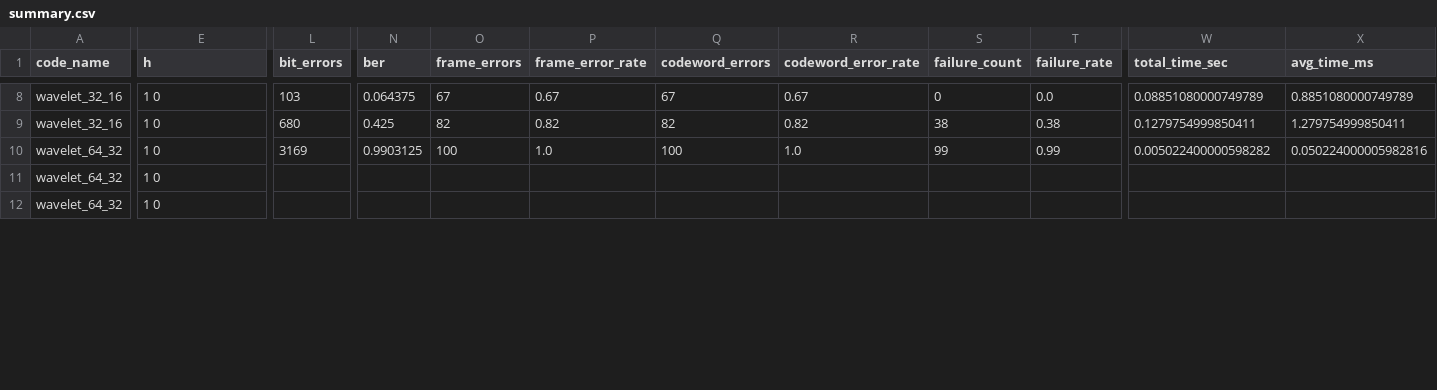
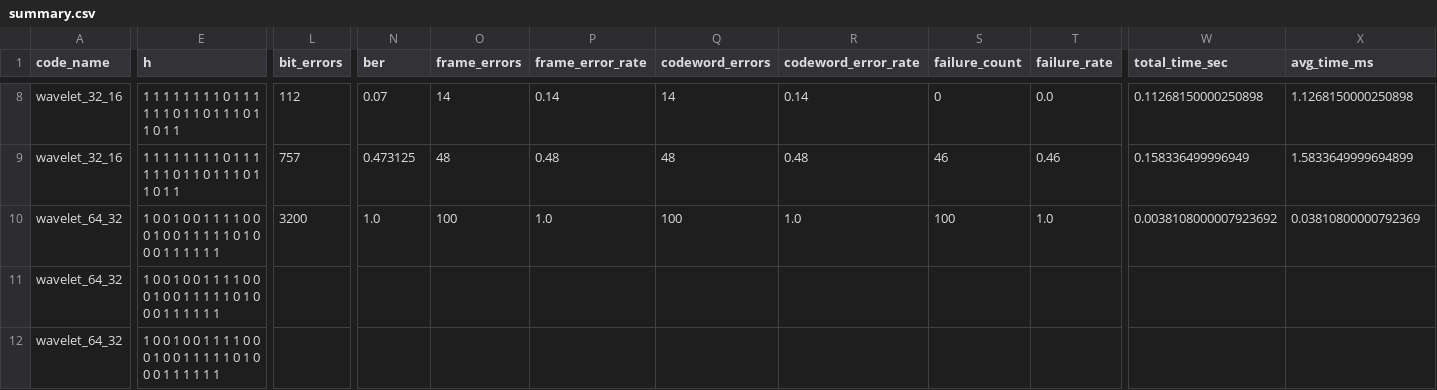
Before and after one commit to OTLICHNIKx/wavevlet_codes, a CSV file: research/research_results/small_test/summary.csv, drawn as a sheet; only a part is shown, gaps mark what is left out; the diff covers the shown part only; the diff names each change by its address in the sheet, - before the commit and + after, or states it on an @@ line.

Commit message:
chore: update research wavelet coefficients

```diff
--- a/research/research_results/small_test/summary.csv
+++ b/research/research_results/small_test/summary.csv
-E8:E9 (h): 1 0
+E8:E9 (h): 1 1 1 1 1 1 1 1 0 1 1 1 1 1 1 0 1 1 0 1 1 1 0 1 1 0 1 1
-L8 (bit_errors): 103
+L8 (bit_errors): 112
-N8 (ber): 0.064375
+N8 (ber): 0.07
-O8 (frame_errors): 67
+O8 (frame_errors): 14
-P8 (frame_error_rate): 0.67
+P8 (frame_error_rate): 0.14
-Q8 (codeword_errors): 67
+Q8 (codeword_errors): 14
-R8 (codeword_error_rate): 0.67
+R8 (codeword_error_rate): 0.14
-W8 (total_time_sec): 0.08851080000749789
+W8 (total_time_sec): 0.11268150000250898
-X8 (avg_time_ms): 0.8851080000749789
+X8 (avg_time_ms): 1.1268150000250898
-L9 (bit_errors): 680
+L9 (bit_errors): 757
-N9 (ber): 0.425
+N9 (ber): 0.473125
-O9 (frame_errors): 82
+O9 (frame_errors): 48
-P9 (frame_error_rate): 0.82
+P9 (frame_error_rate): 0.48
-Q9 (codeword_errors): 82
+Q9 (codeword_errors): 48
-R9 (codeword_error_rate): 0.82
+R9 (codeword_error_rate): 0.48
-S9 (failure_count): 38
+S9 (failure_count): 46
-T9 (failure_rate): 0.38
+T9 (failure_rate): 0.46
-W9 (total_time_sec): 0.1279754999850411
+W9 (total_time_sec): 0.158336499996949
-X9 (avg_time_ms): 1.279754999850411
+X9 (avg_time_ms): 1.5833649999694899
-E10:E12 (h): 1 0
+E10:E12 (h): 1 0 0 1 0 0 1 1 1 1 0 0 0 1 0 0 1 1 1 1 1 0 1 0 0 0 1 1 1 1 1 1
-L10 (bit_errors): 3169
+L10 (bit_errors): 3200
-N10 (ber): 0.9903125
+N10 (ber): 1.0
-S10 (failure_count): 99
+S10 (failure_count): 100
-T10 (failure_rate): 0.99
+T10 (failure_rate): 1.0
-W10 (total_time_sec): 0.005022400000598282
+W10 (total_time_sec): 0.0038108000007923692
-X10 (avg_time_ms): 0.050224000005982816
+X10 (avg_time_ms): 0.03810800000792369
```
Also changed, not shown: 75 edited cells elsewhere in this file, 3 other files.
